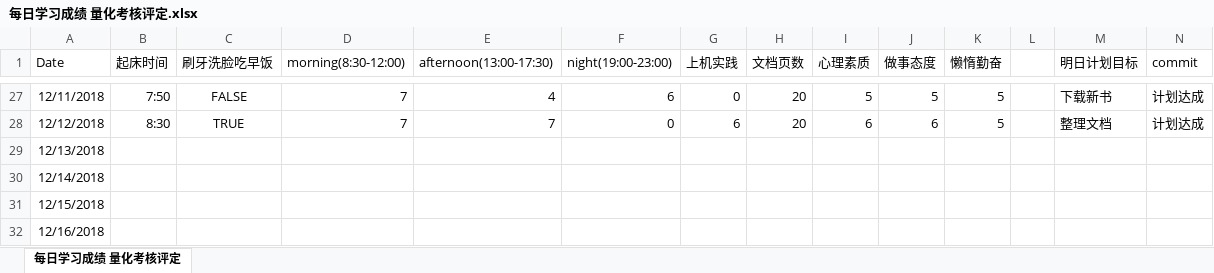
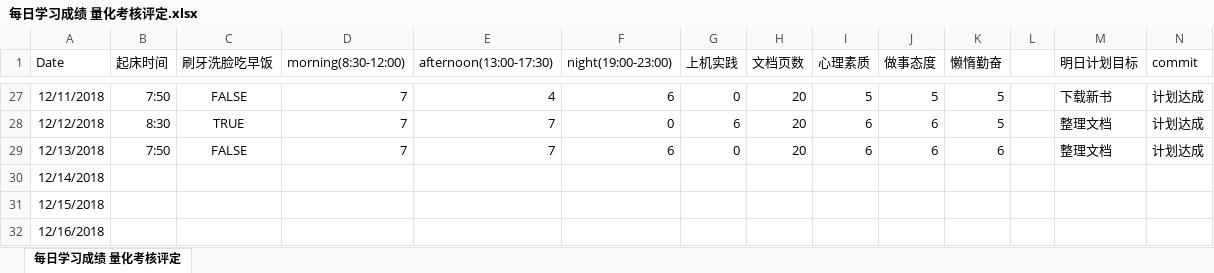
Before and after one commit to nbnbnborg/some_luckey, an Excel workbook: 做人做事奋斗成长经验/每日学习成绩 量化考核评定.xlsx, sheet 每日学习成绩 量化考核评定, drawn as a sheet; only a part is shown, gaps mark what is left out; values as stored, in another font and other column widths than the file's, no borders; the diff names each change by its address in the sheet, - before the commit and + after, or states it on an @@ line.

Commit message:
Update 每日学习成绩 量化考核评定.xlsx

```diff
--- a/做人做事奋斗成长经验/每日学习成绩 量化考核评定.xlsx (sheet 每日学习成绩 量化考核评定)
+++ b/做人做事奋斗成长经验/每日学习成绩 量化考核评定.xlsx (sheet 每日学习成绩 量化考核评定)
-B29 (起床时间): (empty)
+B29 (起床时间): 7:50
-C29 (刷牙洗脸吃早饭): (empty)
+C29 (刷牙洗脸吃早饭): FALSE
-D29 (morning(8:30-12:00)): (empty)
+D29 (morning(8:30-12:00)): 7
-E29 (afternoon(13:00-17:30)): (empty)
+E29 (afternoon(13:00-17:30)): 7
-F29 (night(19:00-23:00)): (empty)
+F29 (night(19:00-23:00)): 6
-G29 (上机实践): (empty)
+G29 (上机实践): 0
-H29 (文档页数): (empty)
+H29 (文档页数): 20
-I29 (心理素质): (empty)
+I29 (心理素质): 6
-J29 (做事态度): (empty)
+J29 (做事态度): 6
-K29 (懒惰勤奋): (empty)
+K29 (懒惰勤奋): 6
-M29 (明日计划目标): (empty)
+M29 (明日计划目标): 整理文档
-N29 (commit): (empty)
+N29 (commit): 计划达成
```
